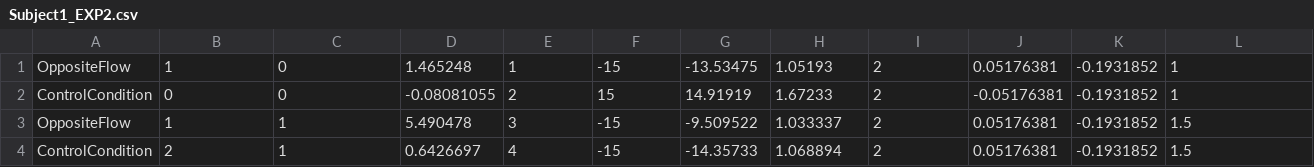
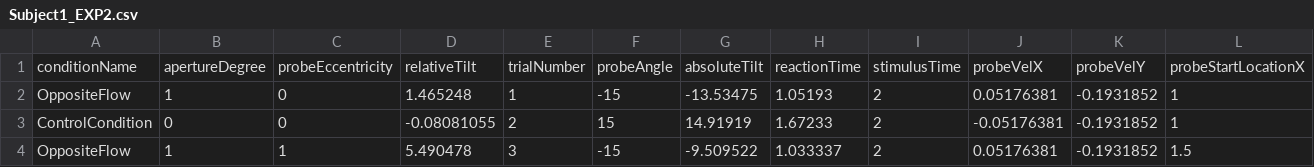
Before and after one commit to tfjaeger/BCS206-207-R-lectures, a CSV file: data/Haefner/Subject1_EXP2.csv, drawn as a sheet; only a part is shown; the shorter side is filled out with more unchanged rows; rows hold the shown columns only; the diff names each change by its address in the sheet, - before the commit and + after, or states it on an @@ line.

Commit message:
Fixed subject 1's data for exp 2 (missing header)

```diff
--- a/data/Haefner/Subject1_EXP2.csv
+++ b/data/Haefner/Subject1_EXP2.csv
+row 1: conditionName | apertureDegree | probeEccentricity | relativeTilt | trialNumber | probeAngle | absoluteTilt | reactionTime | stimulusTime | probeVelX | probeVelY | probeStartLocationX
```
